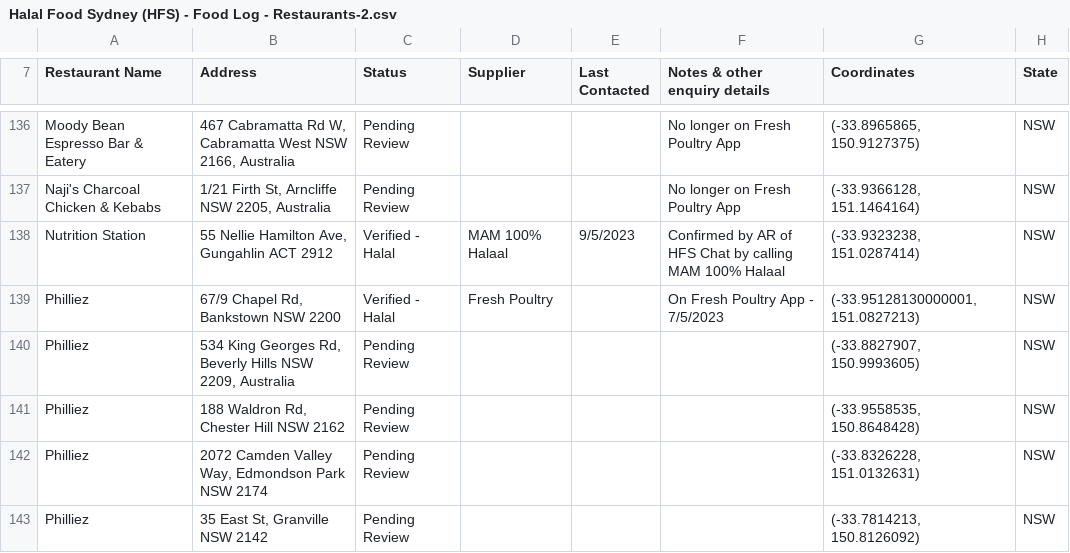
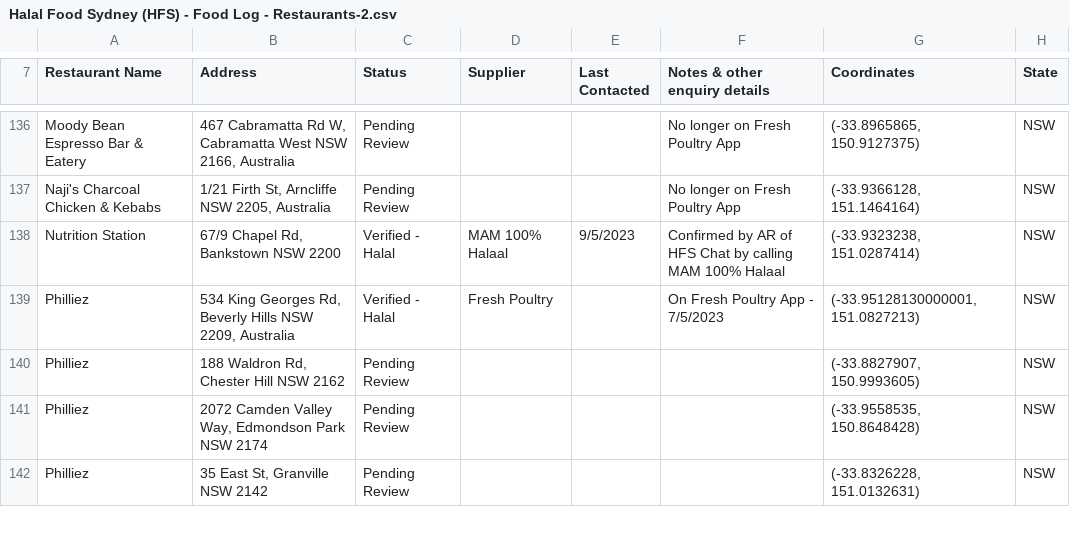
Before and after one commit to aaadam3042/Halal-Food-Sydney-App, a CSV file: resources/Halal Food Sydney (HFS) - Food Log - Restaurants-2.csv, drawn as a sheet; only a part is shown, gaps mark what is left out; the diff covers the shown part only.

```diff
--- a/resources/Halal Food Sydney (HFS) - Food Log - Restaurants-2.csv
+++ b/resources/Halal Food Sydney (HFS) - Food Log - Restaurants-2.csv
@@ -150,7 +150,6 @@ Moody Bean Espresso Bar & Eatery,"467 Cabramatta Rd W, Cabramatta West NSW 2166,
 Naji's Charcoal Chicken & Kebabs,"1/21 Firth St, Arncliffe NSW 2205, Australia",Pending Review,,,No longer on Fresh Poultry App,"(-33.9366128, 151.1464164)",NSW
-Nutrition Station,"55 Nellie Hamilton Ave, Gungahlin ACT 2912",Verified - Halal,MAM 100% Halaal,9/5/2023,Confirmed by AR of HFS Chat by calling MAM 100% Halaal,"(-33.9323238, 151.0287414)",NSW
-Philliez,"67/9 Chapel Rd, Bankstown NSW 2200",Verified - Halal,Fresh Poultry,,On Fresh Poultry App - 7/5/2023,"(-33.95128130000001, 151.0827213)",NSW
-Philliez,"534 King Georges Rd, Beverly Hills NSW 2209, Australia",Pending Review,,,,"(-33.8827907, 150.9993605)",NSW
-Philliez,"188 Waldron Rd, Chester Hill NSW 2162",Pending Review,,,,"(-33.9558535, 150.8648428)",NSW
-Philliez,"2072 Camden Valley Way, Edmondson Park NSW 2174",Pending Review,,,,"(-33.8326228, 151.0132631)",NSW
-Philliez,"35 East St, Granville NSW 2142",Pending Review,,,,"(-33.7814213, 150.8126092)",NSW
+Nutrition Station,"67/9 Chapel Rd, Bankstown NSW 2200",Verified - Halal,MAM 100% Halaal,9/5/2023,Confirmed by AR of HFS Chat by calling MAM 100% Halaal,"(-33.9323238, 151.0287414)",NSW
+Philliez,"534 King Georges Rd, Beverly Hills NSW 2209, Australia",Verified - Halal,Fresh Poultry,,On Fresh Poultry App - 7/5/2023,"(-33.95128130000001, 151.0827213)",NSW
+Philliez,"188 Waldron Rd, Chester Hill NSW 2162",Pending Review,,,,"(-33.8827907, 150.9993605)",NSW
+Philliez,"2072 Camden Valley Way, Edmondson Park NSW 2174",Pending Review,,,,"(-33.9558535, 150.8648428)",NSW
+Philliez,"35 East St, Granville NSW 2142",Pending Review,,,,"(-33.8326228, 151.0132631)",NSW
```
Also changed, not shown: 1 added row, 1 removed row and 10 edited cells elsewhere in this file, resources/Halal Food Sydney (HFS) - Food Log - Butchers-2.csv, 1 other file.
